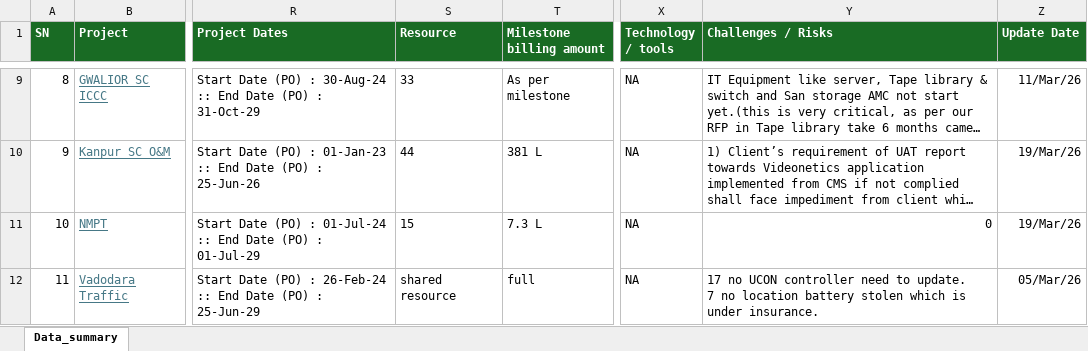
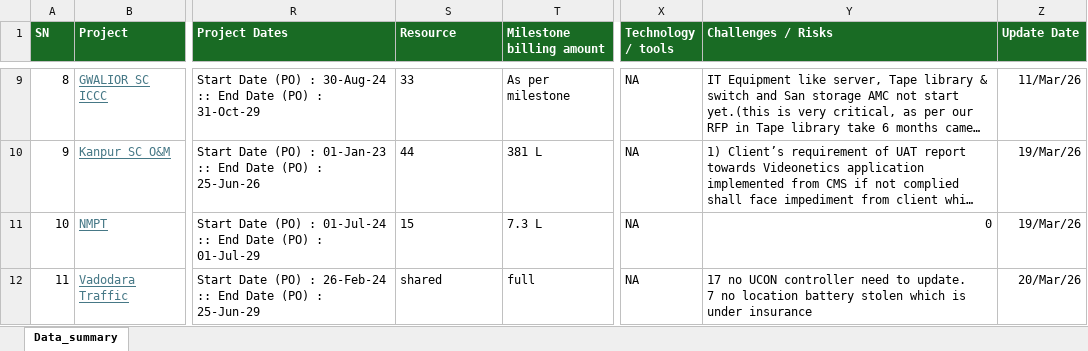
Before and after one commit to avdhootr3/bsdprojects, an Excel workbook: data/Dashboard_data.xlsx, sheet Data_summary, drawn as a sheet; only a part is shown, gaps mark what is left out; long unchanged cells end in …; values as stored, in another font and other column widths than the file's, no borders; conditional formats not drawn; the diff covers the shown part only; the diff names each change by its address in the sheet, - before the commit and + after, or states it on an @@ line.

Commit message:
Auto update Dashboard_data.xlsx

```diff
--- a/data/Dashboard_data.xlsx (sheet Data_summary)
+++ b/data/Dashboard_data.xlsx (sheet Data_summary)
-S12 (Resource): shared resource
+S12 (Resource): shared
-Y12 (Challenges / Risks): …is under insurance.
+Y12 (Challenges / Risks): …is under insurance
-Z12 (Update Date): 05/Mar/26
+Z12 (Update Date): 20/Mar/26
```
Also changed, not shown: 26 edited cells elsewhere in this sheet.
